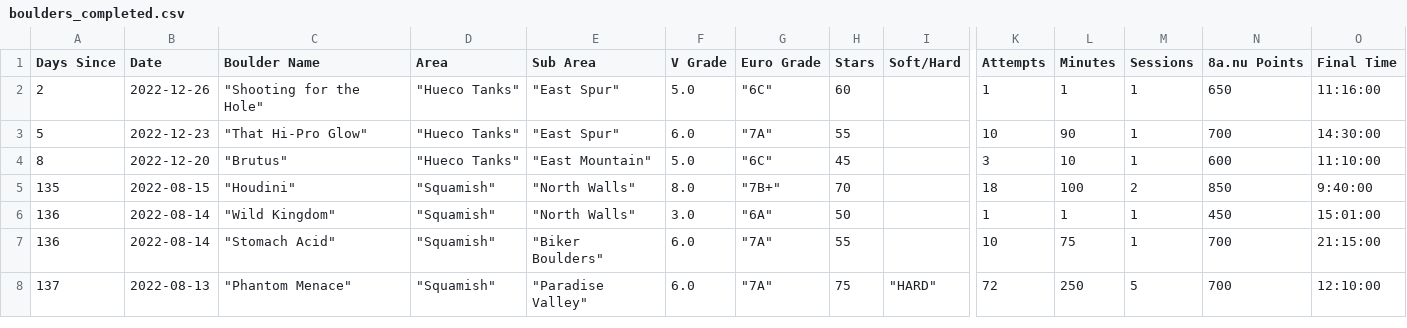
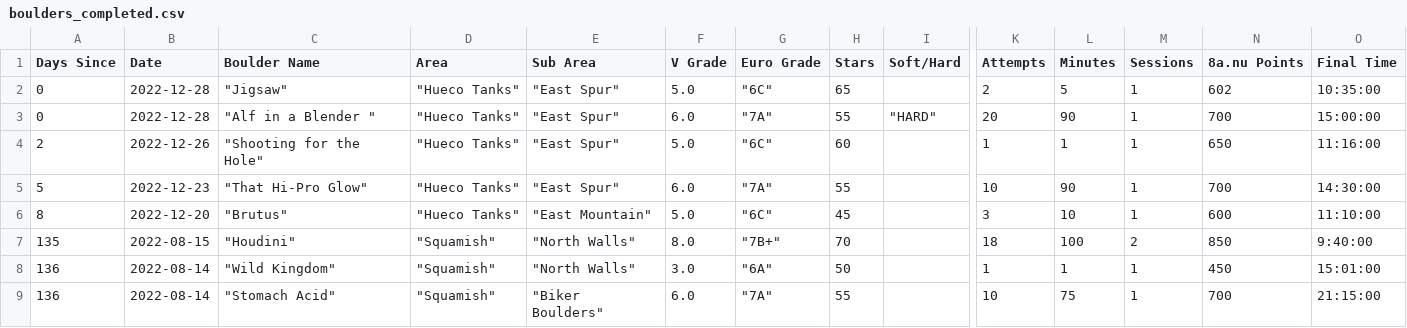
Before and after one commit to Connor-R/connor-r.github.io, a CSV file: csvs/boulders_completed.csv, drawn as a sheet; only a part is shown, gaps mark what is left out; the shorter side is filled out with more unchanged rows; rows hold the shown columns only; the diff names each change by its address in the sheet, - before the commit and + after, or states it on an @@ line.

Commit message:
update climbing dataset

```diff
--- a/csvs/boulders_completed.csv
+++ b/csvs/boulders_completed.csv
+row 2: 0 | 2022-12-28 | "Jigsaw" | "Hueco Tanks" | "East Spur" | 5.0 | "6C" | 65 |  | 2 | 5 | 1 | 602 | 10:35:00
+row 3: 0 | 2022-12-28 | "Alf in a Blender " | "Hueco Tanks" | "East Spur" | 6.0 | "7A" | 55 | "HARD" | 20 | 90 | 1 | 700 | 15:00:00
```
Also changed, not shown: csvs/boulders_yearlyBreakdown.csv, 2 other files.
